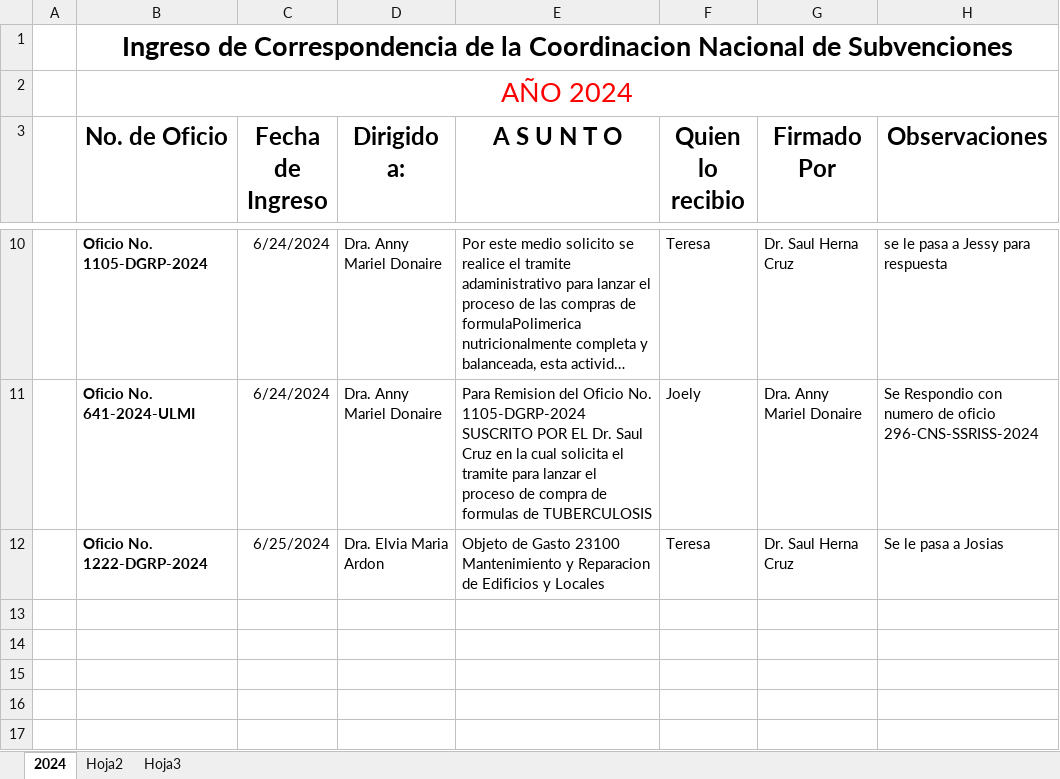
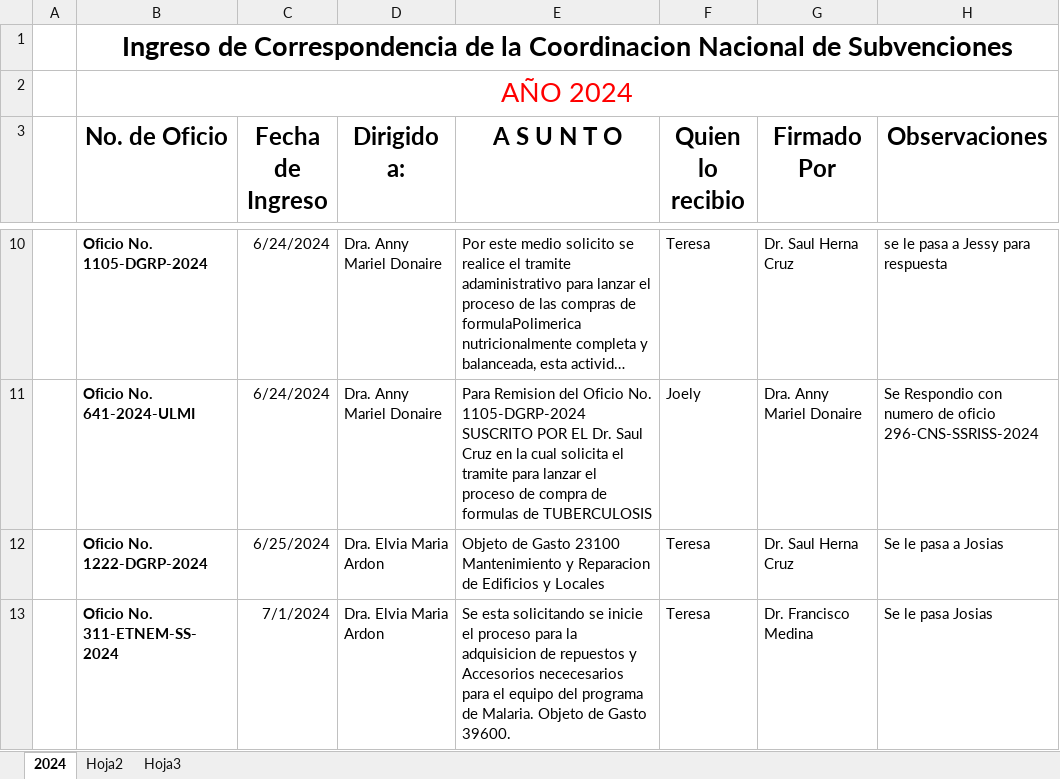
Before and after one commit to Gazellagaho/Matrices, an Excel workbook: Control de Correspondencia año 2022 (Autoguardado).xlsx, sheet 2024, drawn as a sheet; only a part is shown, gaps mark what is left out; long unchanged cells end in …; values as stored, in another font and other column widths than the file's, no borders; the diff names each change by its address in the sheet, - before the commit and + after, or states it on an @@ line.

Commit message:
Update Control de Correspondencia año 2022 (Autoguardado).xlsx

```diff
--- a/Control de Correspondencia año 2022 (Autoguardado).xlsx (sheet 2024)
+++ b/Control de Correspondencia año 2022 (Autoguardado).xlsx (sheet 2024)
+row 13:  | Oficio No. 311-ETNEM-SS- 2024 | 7/1/2024 | Dra. Elvia Maria Ardon | Se esta solicitando se inicie el proceso para la adquisicion de repuestos y Accesorios nececesarios para el equipo del programa de Malaria. Objeto de Gasto 39600. | Teresa | Dr. Francisco Medina | Se le pasa Josias
```
